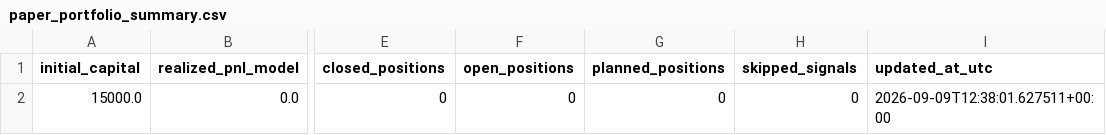
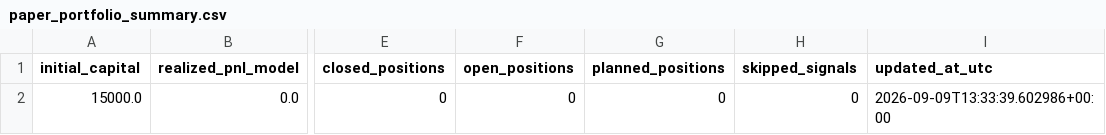
Before and after one commit to sjh5966-spec/SeolDoA, a CSV file: paper_portfolio_summary.csv, drawn as a sheet; only a part is shown, gaps mark what is left out; the diff names each change by its address in the sheet, - before the commit and + after, or states it on an @@ line.

```diff
--- a/paper_portfolio_summary.csv
+++ b/paper_portfolio_summary.csv
-I2 (updated_at_utc): 2026-09-09T12:38:01.627511+00:00
+I2 (updated_at_utc): 2026-09-09T13:33:39.602986+00:00
```
Also changed, not shown: 1 other file.
